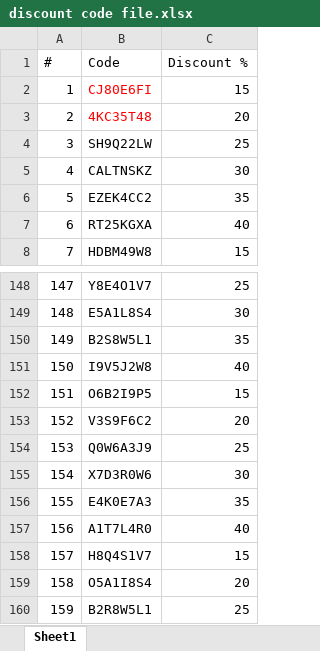
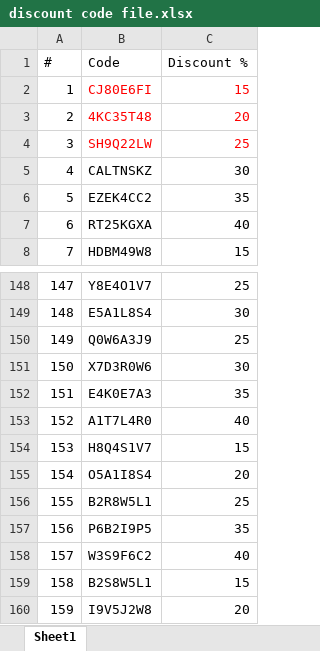
Before and after one commit to OrganicIQ/quotation-generator-app, an Excel workbook: discount code file.xlsx, sheet Sheet1, drawn as a sheet; only a part is shown, gaps mark what is left out; the shorter side is filled out with more unchanged rows; values as stored, in another font and other column widths than the file's, no borders; conditional formats not drawn; removed rows and columns are numbered as before the commit, all else as after; the diff covers the shown part only; the diff names each change by its address in the sheet, - before the commit and + after, or states it on an @@ line.

```diff
--- a/discount code file.xlsx (sheet Sheet1)
+++ b/discount code file.xlsx (sheet Sheet1)
-C2:C3 text colour: black
+C2:C3 text colour: #FF0000
-B4:C4 text colour: black
+B4:C4 text colour: #FF0000
-row 150: 149 | B2S8W5L1 | 35
-row 151: 150 | I9V5J2W8 | 40
-row 152: 151 | O6B2I9P5 | 15
-row 153: 152 | V3S9F6C2 | 20
@@ column A (#) renumbered between rows 150 and 178 @@
```
Also changed, not shown: 143 removed rows elsewhere in this sheet, 8 other files.
